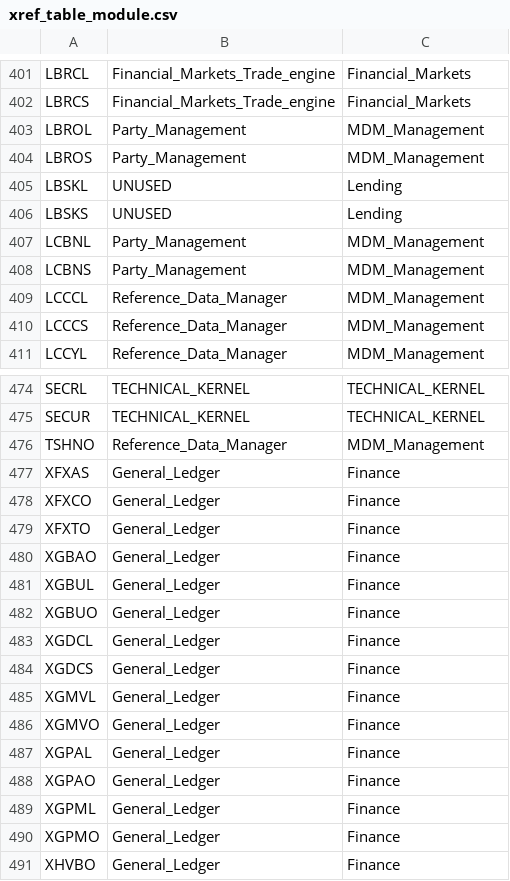
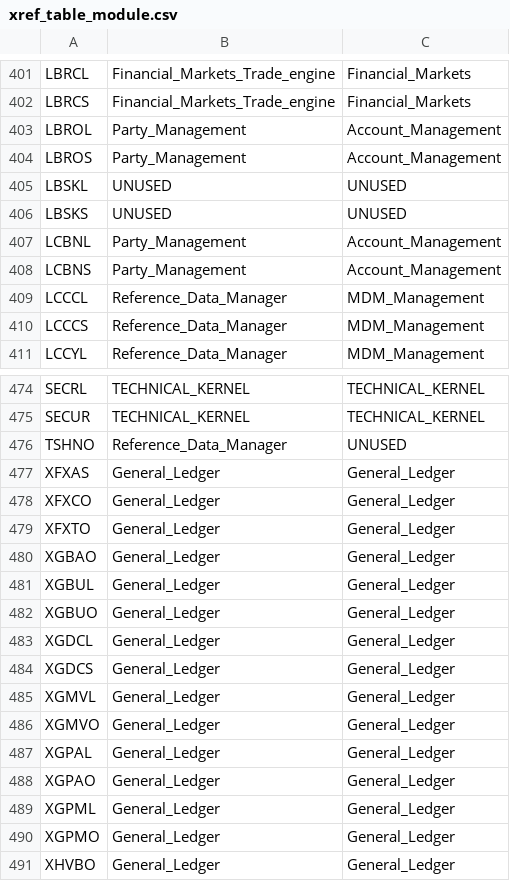
Before and after one commit to dcavey/Clustering, a CSV file: FindClusters/src/resources/xref_table_module.csv, drawn as a sheet; only a part is shown, gaps mark what is left out; the diff covers the shown part only.

Commit message:
new table/program module ref and added UNUSED to ifs_module list

```diff
--- a/FindClusters/src/resources/xref_table_module.csv
+++ b/FindClusters/src/resources/xref_table_module.csv
@@ -402,8 +402,8 @@ LBRCL;Financial_Markets_Trade_engine;Financial_Markets
 LBRCS;Financial_Markets_Trade_engine;Financial_Markets
-LBROL;Party_Management;MDM_Management
-LBROS;Party_Management;MDM_Management
-LBSKL;UNUSED;Lending
-LBSKS;UNUSED;Lending
-LCBNL;Party_Management;MDM_Management
-LCBNS;Party_Management;MDM_Management
+LBROL;Party_Management;Account_Management
+LBROS;Party_Management;Account_Management
+LBSKL;UNUSED;UNUSED
+LBSKS;UNUSED;UNUSED
+LCBNL;Party_Management;Account_Management
+LCBNS;Party_Management;Account_Management
 LCCCL;Reference_Data_Manager;MDM_Management
@@ -475,17 +475,17 @@ SECRL;TECHNICAL_KERNEL;TECHNICAL_KERNEL
 SECUR;TECHNICAL_KERNEL;TECHNICAL_KERNEL
-TSHNO;Reference_Data_Manager;MDM_Management
-XFXAS;General_Ledger;Finance
-XFXCO;General_Ledger;Finance
-XFXTO;General_Ledger;Finance
-XGBAO;General_Ledger;Finance
-XGBUL;General_Ledger;Finance
-XGBUO;General_Ledger;Finance
-XGDCL;General_Ledger;Finance
-XGDCS;General_Ledger;Finance
-XGMVL;General_Ledger;Finance
-XGMVO;General_Ledger;Finance
-XGPAL;General_Ledger;Finance
-XGPAO;General_Ledger;Finance
-XGPML;General_Ledger;Finance
-XGPMO;General_Ledger;Finance
-XHVBO;General_Ledger;Finance
+TSHNO;Reference_Data_Manager;UNUSED
+XFXAS;General_Ledger;General_Ledger
+XFXCO;General_Ledger;General_Ledger
+XFXTO;General_Ledger;General_Ledger
+XGBAO;General_Ledger;General_Ledger
+XGBUL;General_Ledger;General_Ledger
+XGBUO;General_Ledger;General_Ledger
+XGDCL;General_Ledger;General_Ledger
+XGDCS;General_Ledger;General_Ledger
+XGMVL;General_Ledger;General_Ledger
+XGMVO;General_Ledger;General_Ledger
+XGPAL;General_Ledger;General_Ledger
+XGPAO;General_Ledger;General_Ledger
+XGPML;General_Ledger;General_Ledger
+XGPMO;General_Ledger;General_Ledger
+XHVBO;General_Ledger;General_Ledger
```
Also changed, not shown: 98 edited cells elsewhere in this file, 2 other files.
